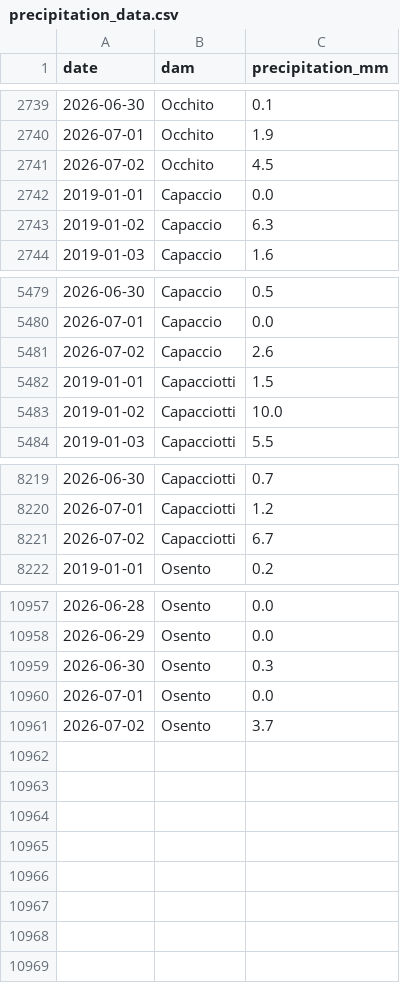
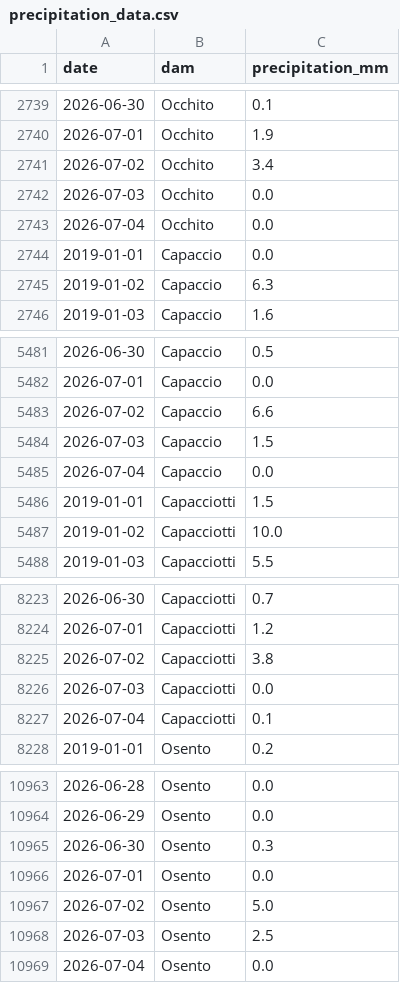
Before and after one commit to sfid98/puglia-water-flow, a CSV file: dighe_project/public/data/precipitation_data.csv, drawn as a sheet; only a part is shown, gaps mark what is left out.

```diff
--- a/dighe_project/public/data/precipitation_data.csv
+++ b/dighe_project/public/data/precipitation_data.csv
@@ -2740,3 +2740,5 @@ date,dam,precipitation_mm
 2026-07-01,Occhito,1.9
-2026-07-02,Occhito,4.5
+2026-07-02,Occhito,3.4
+2026-07-03,Occhito,0.0
+2026-07-04,Occhito,0.0
 2019-01-01,Capaccio,0.0
@@ -5480,3 +5482,5 @@ date,dam,precipitation_mm
 2026-07-01,Capaccio,0.0
-2026-07-02,Capaccio,2.6
+2026-07-02,Capaccio,6.6
+2026-07-03,Capaccio,1.5
+2026-07-04,Capaccio,0.0
 2019-01-01,Capacciotti,1.5
@@ -8220,3 +8224,5 @@ date,dam,precipitation_mm
 2026-07-01,Capacciotti,1.2
-2026-07-02,Capacciotti,6.7
+2026-07-02,Capacciotti,3.8
+2026-07-03,Capacciotti,0.0
+2026-07-04,Capacciotti,0.1
 2019-01-01,Osento,0.2
@@ -10960,2 +10966,4 @@ date,dam,precipitation_mm
 2026-07-01,Osento,0.0
-2026-07-02,Osento,3.7
+2026-07-02,Osento,5.0
+2026-07-03,Osento,2.5
+2026-07-04,Osento,0.0
```
Also changed, not shown: 1 other file.
